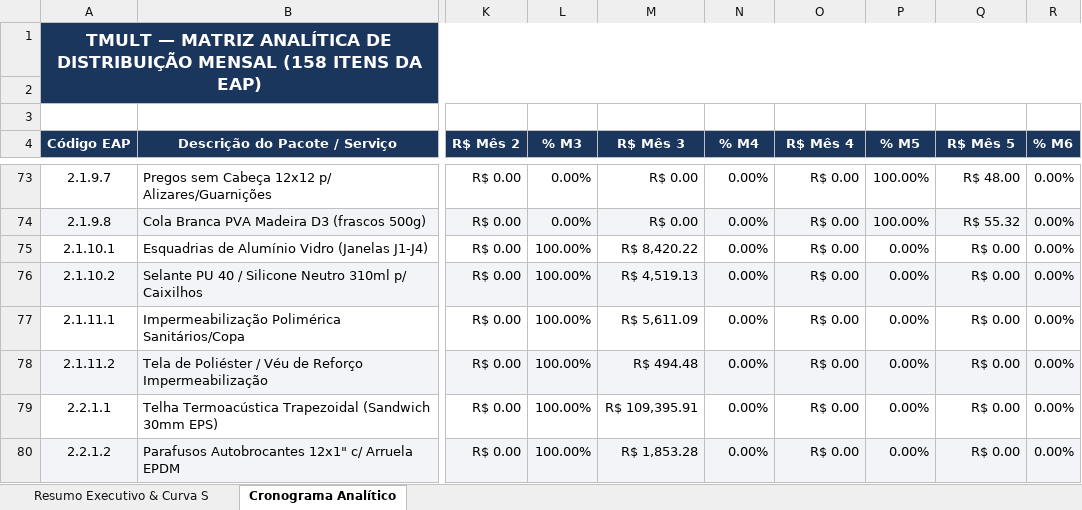
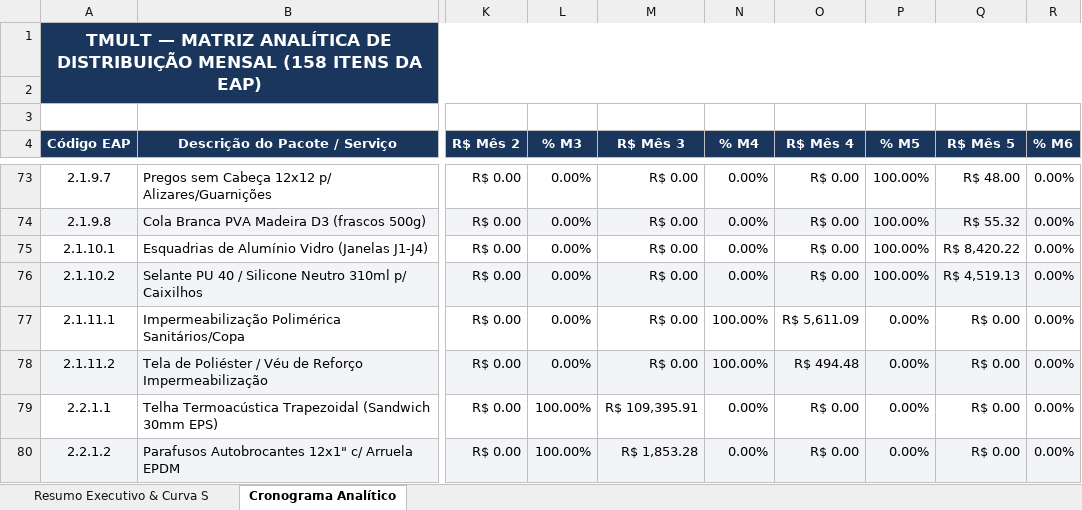
Before and after one commit to alexandrek79ub/Sistema_Gestao_Obras, an Excel workbook: projetos/OBRA_TMULT/03_PLANEJAMENTO_E_CRONOGRAMA/CRONOGRAMA_FISICO_FINANCEIRO_TMULT.xlsx, sheet Cronograma Analítico, drawn as a sheet; only a part is shown, gaps mark what is left out; values as stored, in another font and other column widths than the file's, no borders; the diff names each change by its address in the sheet, - before the commit and + after, or states it on an @@ line.

Commit message:
feat(planejamento): harmonizacao 3 vias CPM/LOB/Takt, auditoria multi-eixo e motores multiobra puros
- Harmoniza rigorosamente os 3 cronogramas da OBRA_TMULT em 178 dias úteis (término 26/04/2027) com zero gap
- Corrige sequência do Portão 4 (emassamento/1ª demão -> louças/luminárias -> pintura final)
- Cria motor universal scripts/auditar_cronogramas.py com validação dos 5 eixos matemáticos
- Unifica a esteira takt universal em scripts/gerar_programacao_curto_prazo_takt.py com suporte a --obra
- Move scripts legados/específicos para scripts/_legado_tmult e scripts/_obsoletos, garantindo scripts/ 100% multiobra
- Adiciona componente executivo Gantt (GanttExecutivo.tsx) e abas integradas no Dashboard Next.js
- Atualiza documentação de governança: README.md (23 motores), agents.md, README_COMO_CRIAR_NOVA_OBRA.md, SKILL_GESTAO_16 e RELATORIO_PLANEJAMENTO_BASELINE_TMULT.md

```diff
--- a/projetos/OBRA_TMULT/03_PLANEJAMENTO_E_CRONOGRAMA/CRONOGRAMA_FISICO_FINANCEIRO_TMULT.xlsx (sheet Cronograma Analítico)
+++ b/projetos/OBRA_TMULT/03_PLANEJAMENTO_E_CRONOGRAMA/CRONOGRAMA_FISICO_FINANCEIRO_TMULT.xlsx (sheet Cronograma Analítico)
-L75:L78 (% M3): 100.00%
+L75:L78 (% M3): 0.00%
-M75 (R$ Mês 3): R$ 8,420.22
+M75 (R$ Mês 3): R$ 0.00
-P75:P76 (% M5): 0.00%
+P75:P76 (% M5): 100.00%
-Q75 (R$ Mês 5): R$ 0.00
+Q75 (R$ Mês 5): R$ 8,420.22
-M76 (R$ Mês 3): R$ 4,519.13
+M76 (R$ Mês 3): R$ 0.00
-Q76 (R$ Mês 5): R$ 0.00
+Q76 (R$ Mês 5): R$ 4,519.13
-M77 (R$ Mês 3): R$ 5,611.09
+M77 (R$ Mês 3): R$ 0.00
-N77:N78 (% M4): 0.00%
+N77:N78 (% M4): 100.00%
-O77 (R$ Mês 4): R$ 0.00
+O77 (R$ Mês 4): R$ 5,611.09
-M78 (R$ Mês 3): R$ 494.48
+M78 (R$ Mês 3): R$ 0.00
-O78 (R$ Mês 4): R$ 0.00
+O78 (R$ Mês 4): R$ 494.48
```
Also changed, not shown: sheet Resumo Executivo & Curva S, 28 other files.
